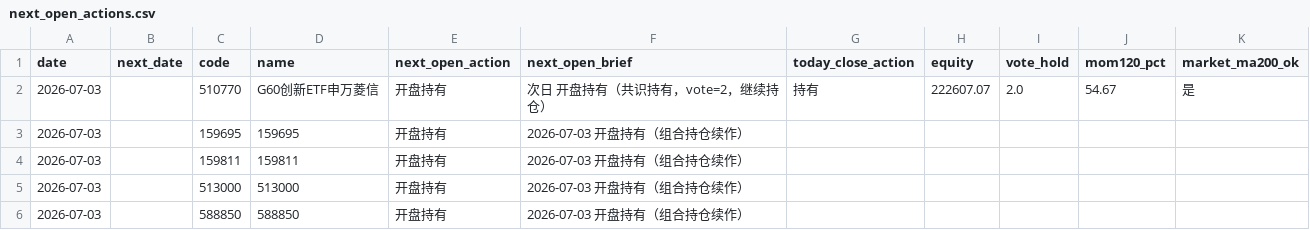
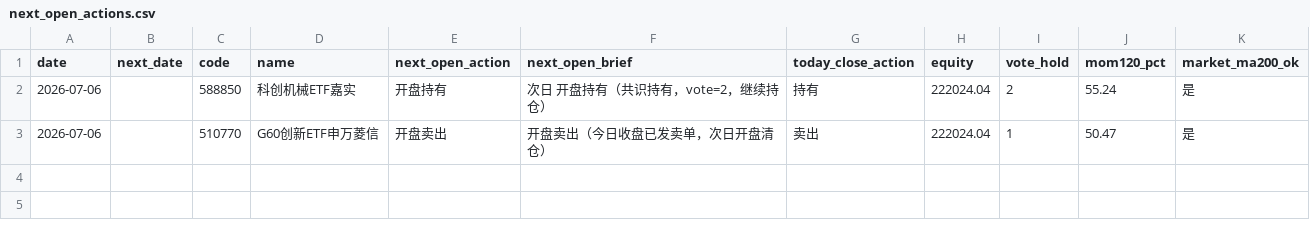
Before and after one commit to eclatnest/etf-consensus, a CSV file: published/daily/next_open_actions.csv, drawn as a sheet.

```diff
--- a/published/daily/next_open_actions.csv
+++ b/published/daily/next_open_actions.csv
@@ -1,6 +1,3 @@
 date,next_date,code,name,next_open_action,next_open_brief,today_close_action,equity,vote_hold,mom120_pct,market_ma200_ok
-2026-07-03,,510770,G60创新ETF申万菱信,开盘持有,次日 开盘持有（共识持有，vote=2，继续持仓）,持有,222607.07,2.0,54.67,是
-2026-07-03,,159695,159695,开盘持有,2026-07-03 开盘持有（组合持仓续作）,,,,,
-2026-07-03,,159811,159811,开盘持有,2026-07-03 开盘持有（组合持仓续作）,,,,,
-2026-07-03,,513000,513000,开盘持有,2026-07-03 开盘持有（组合持仓续作）,,,,,
-2026-07-03,,588850,588850,开盘持有,2026-07-03 开盘持有（组合持仓续作）,,,,,
+2026-07-06,,588850,科创机械ETF嘉实,开盘持有,次日 开盘持有（共识持有，vote=2，继续持仓）,持有,222024.04,2,55.24,是
+2026-07-06,,510770,G60创新ETF申万菱信,开盘卖出,开盘卖出（今日收盘已发卖单，次日开盘清仓）,卖出,222024.04,1,50.47,是
```
Also changed, not shown: published/daily/portfolio_summary.csv, 6 other files.
